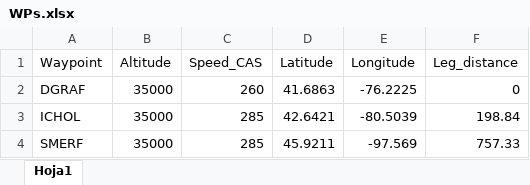
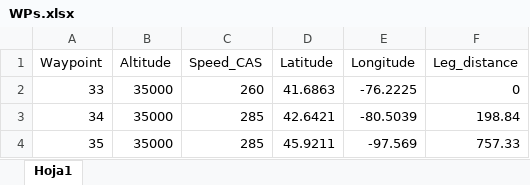
Before and after one commit to joghub/misilnl, an Excel workbook: WPs.xlsx, sheet Hoja1, drawn as a sheet; values as stored, in another font and other column widths than the file's, no borders; the diff names each change by its address in the sheet, - before the commit and + after, or states it on an @@ line.

```diff
--- a/WPs.xlsx (sheet Hoja1)
+++ b/WPs.xlsx (sheet Hoja1)
-A2 (Waypoint): DGRAF
+A2 (Waypoint): 33
-A3 (Waypoint): ICHOL
+A3 (Waypoint): 34
-A4 (Waypoint): SMERF
+A4 (Waypoint): 35
```
Also changed, not shown: IAPs.xlsx, SIDs.xlsx, 22 other files.
